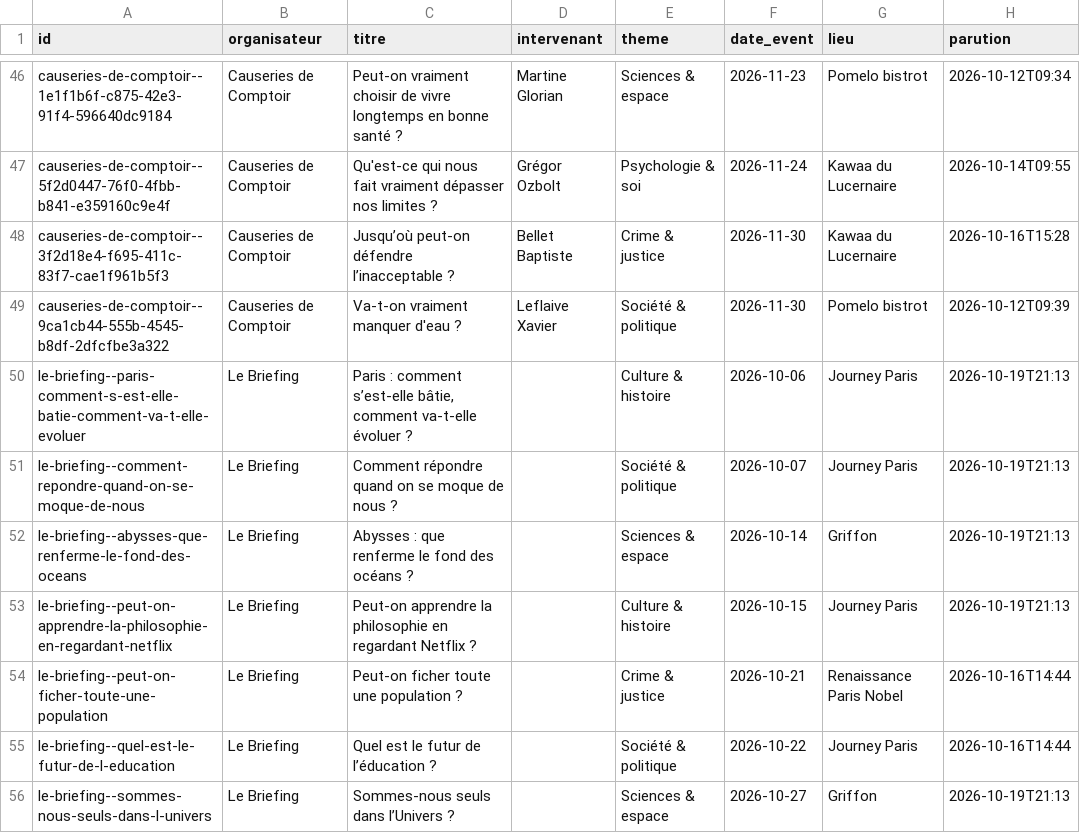
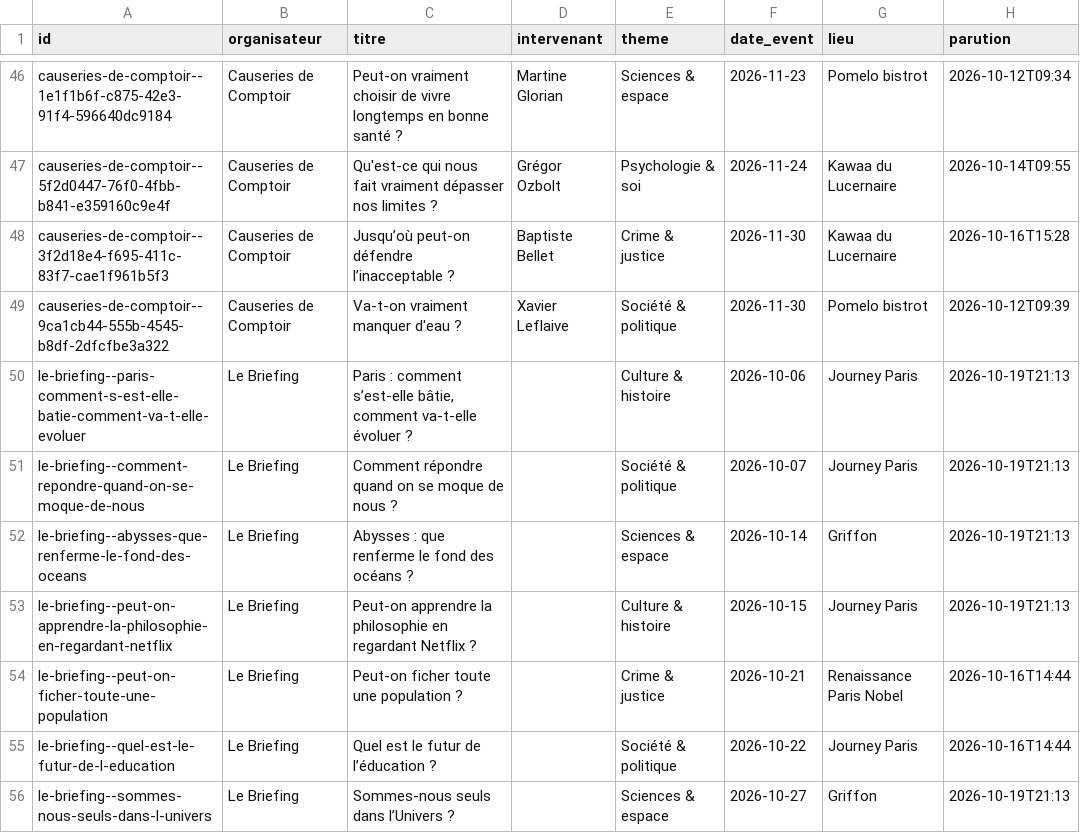
Before and after one commit to microeconomie/best-notif, a CSV file: data/talks.csv, drawn as a sheet; only a part is shown, gaps mark what is left out; the diff names each change by its address in the sheet, - before the commit and + after, or states it on an @@ line.

```diff
--- a/data/talks.csv
+++ b/data/talks.csv
-D48 (intervenant): Bellet Baptiste
+D48 (intervenant): Baptiste Bellet
-D49 (intervenant): Leflaive Xavier
+D49 (intervenant): Xavier Leflaive
```
Also changed, not shown: 2 other files.
